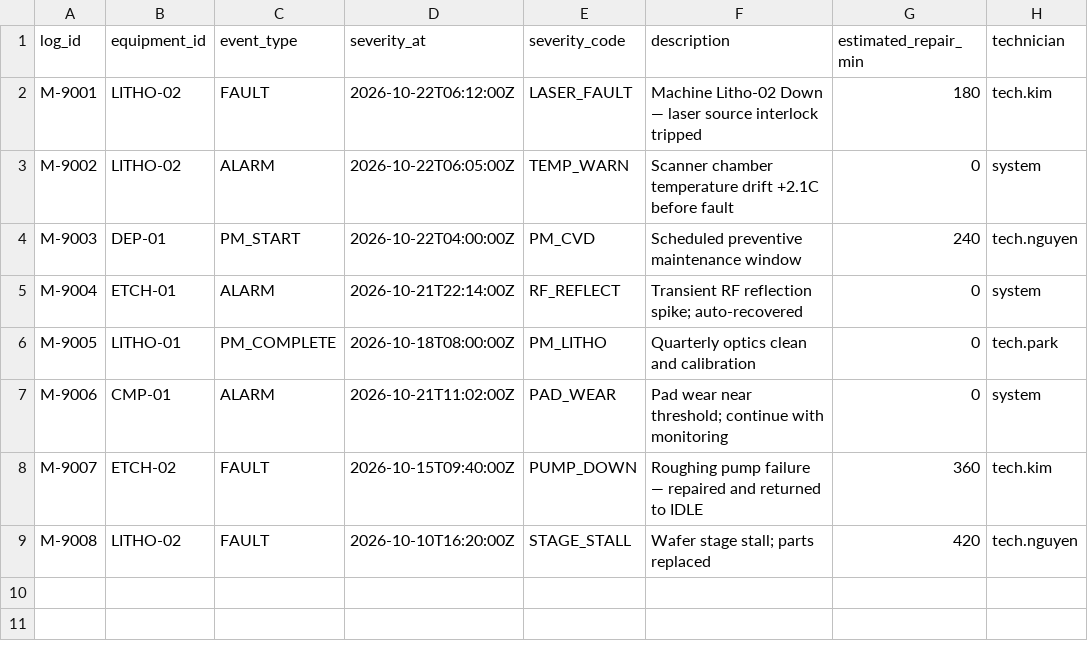
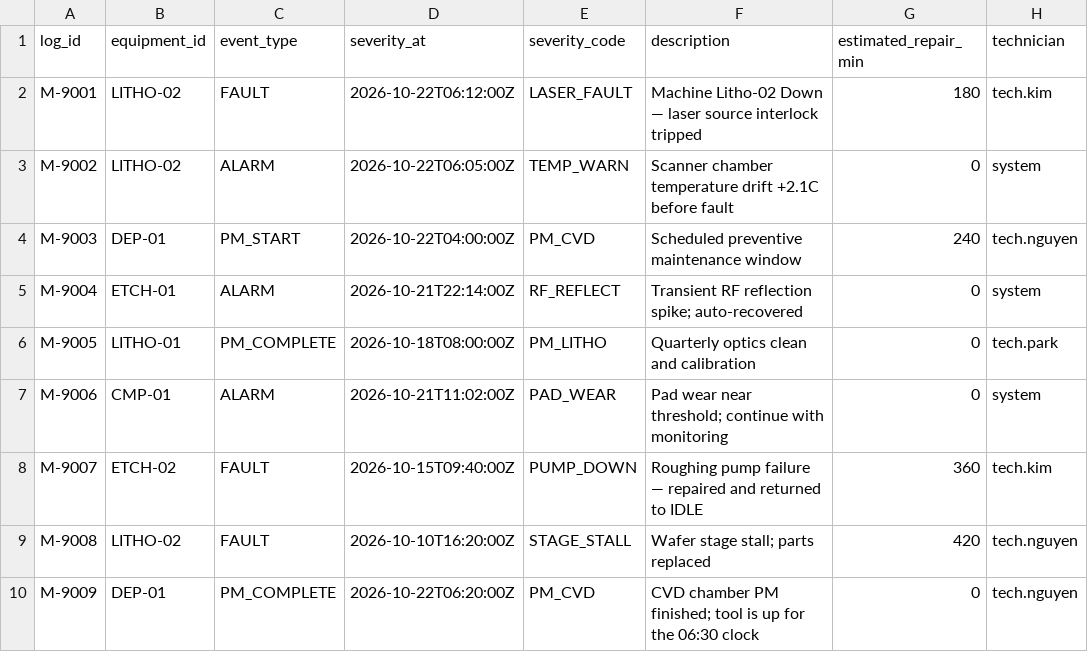
Before and after one commit to Toygaolingxiao/ResiliMES-AI, a CSV file: data/sample/maintenance_logs.csv, drawn as a sheet; the diff names each change by its address in the sheet, - before the commit and + after, or states it on an @@ line.

```diff
--- a/data/sample/maintenance_logs.csv
+++ b/data/sample/maintenance_logs.csv
+row 10: M-9009 | DEP-01 | PM_COMPLETE | 2026-10-22T06:20:00Z | PM_CVD | CVD chamber PM finished; tool is up for the 06:30 clock | 0 | tech.nguyen
```
Also changed, not shown: data/zetaris/equipment.csv, data/zetaris/maintenance_logs.csv, 29 other files.
